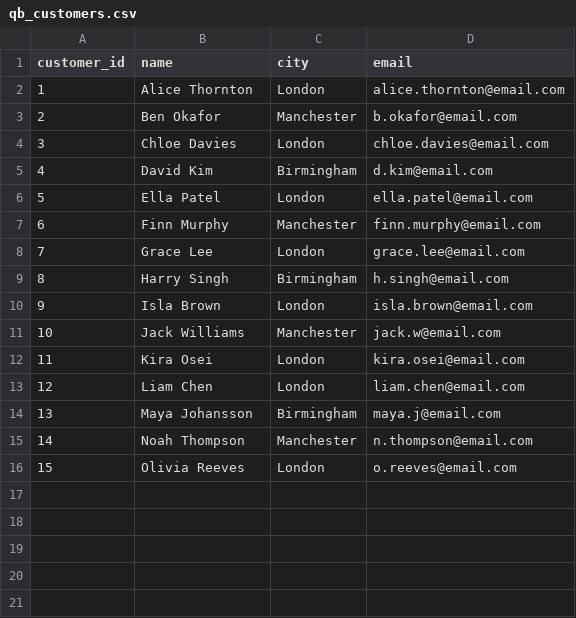
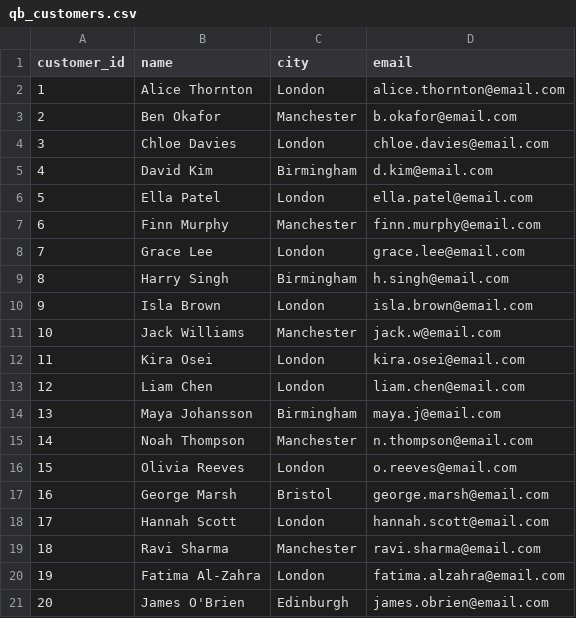
Before and after one commit to regents-js-coding/DSC502-Coding, a CSV file: data/qb_customers.csv, drawn as a sheet.

```diff
--- a/data/qb_customers.csv
+++ b/data/qb_customers.csv
@@ -16 +16,6 @@ customer_id,name,city,email
 15,Olivia Reeves,London,o.reeves@email.com
+16,George Marsh,Bristol,george.marsh@email.com
+17,Hannah Scott,London,hannah.scott@email.com
+18,Ravi Sharma,Manchester,ravi.sharma@email.com
+19,Fatima Al-Zahra,London,fatima.alzahra@email.com
+20,James O'Brien,Edinburgh,james.obrien@email.com
```
Also changed, not shown: data/qb_drivers.csv, data/ra_customers.csv, 2 other files.
